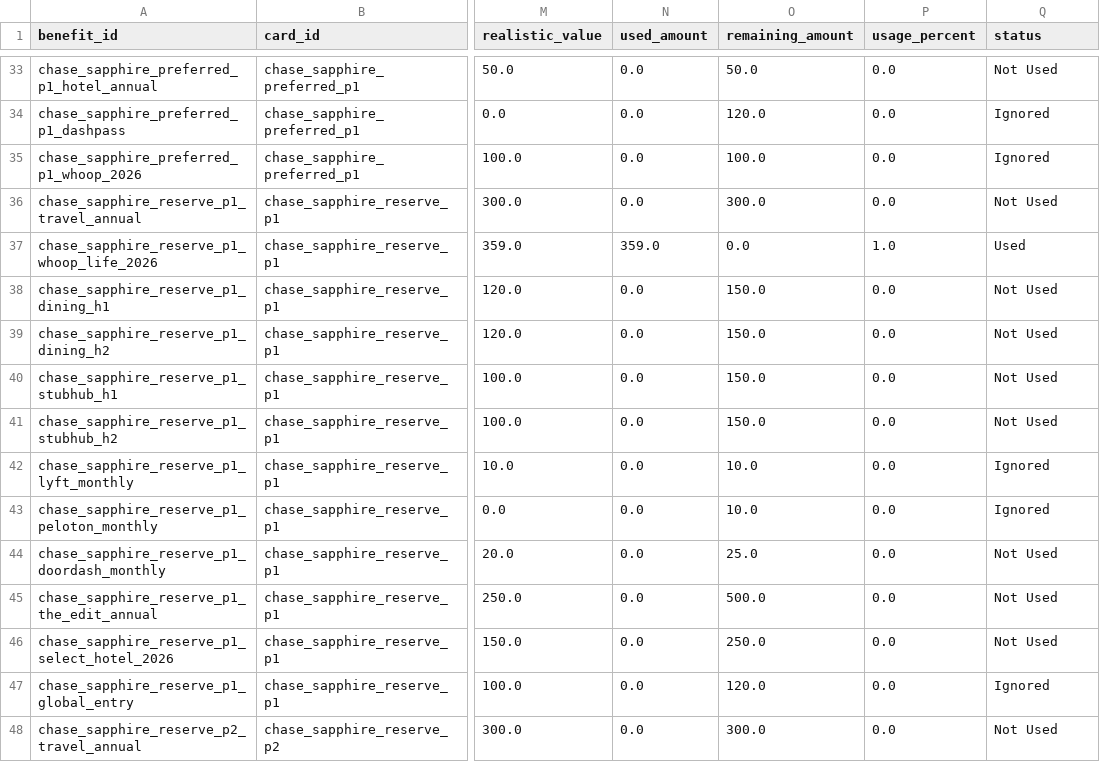
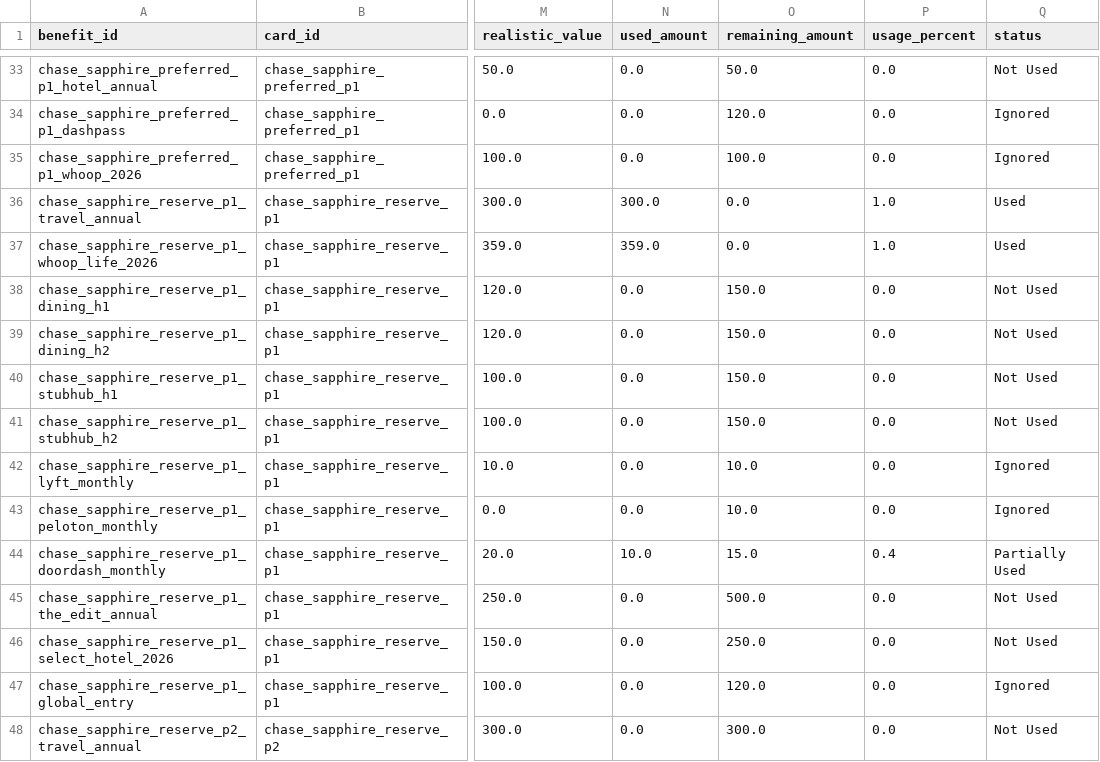
Before and after one commit to Easonnn2049/Credit-Card-Benefit-Tracker, a CSV file: data/benefits.csv, drawn as a sheet; only a part is shown, gaps mark what is left out; the diff names each change by its address in the sheet, - before the commit and + after, or states it on an @@ line.

```diff
--- a/data/benefits.csv
+++ b/data/benefits.csv
-N36 (used_amount): 0.0
+N36 (used_amount): 300.0
-O36 (remaining_amount): 300.0
+O36 (remaining_amount): 0.0
-P36 (usage_percent): 0.0
+P36 (usage_percent): 1.0
-Q36 (status): Not Used
+Q36 (status): Used
-N44 (used_amount): 0.0
+N44 (used_amount): 10.0
-O44 (remaining_amount): 25.0
+O44 (remaining_amount): 15.0
-P44 (usage_percent): 0.0
+P44 (usage_percent): 0.4
-Q44 (status): Not Used
+Q44 (status): Partially Used
```
Also changed, not shown: data/usage.csv, 8 other files.
